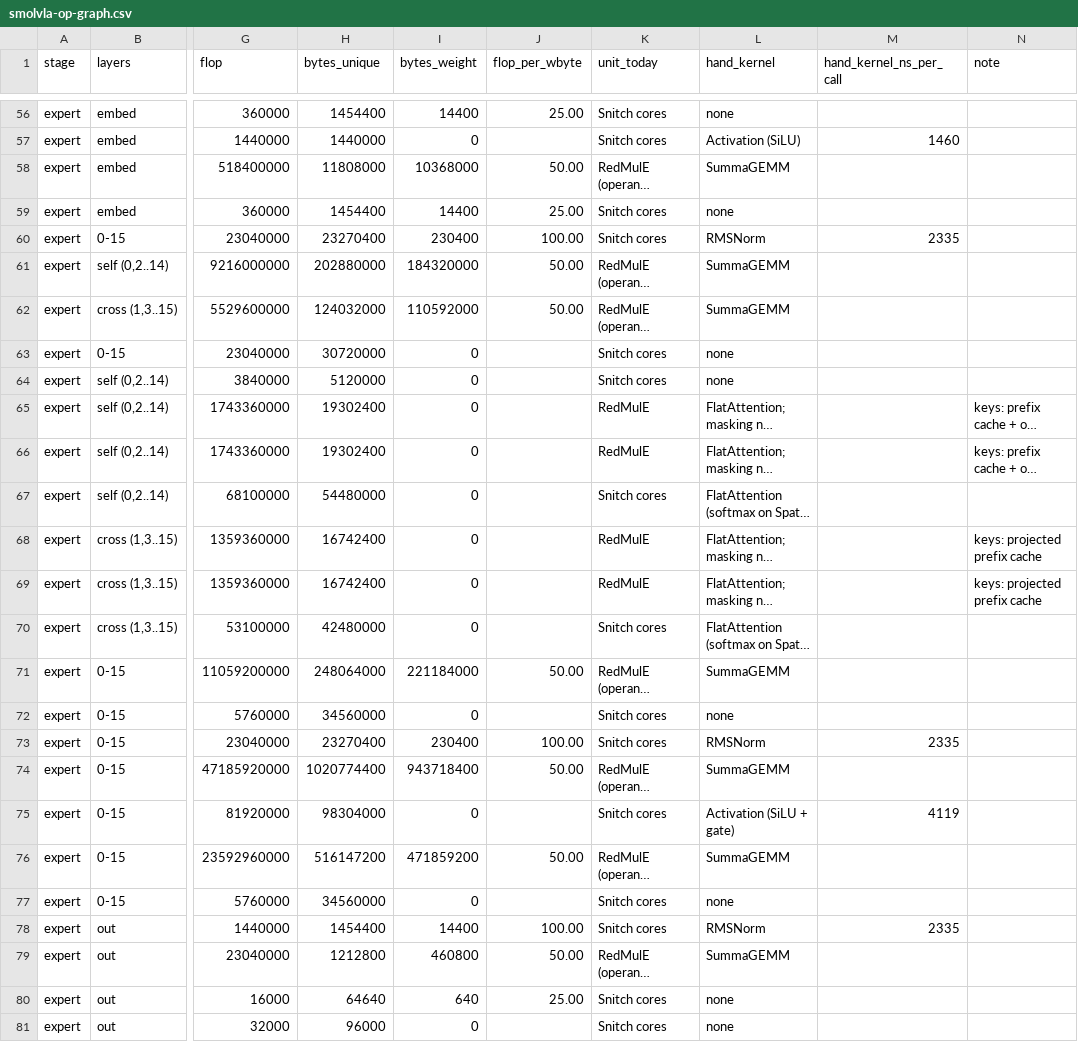
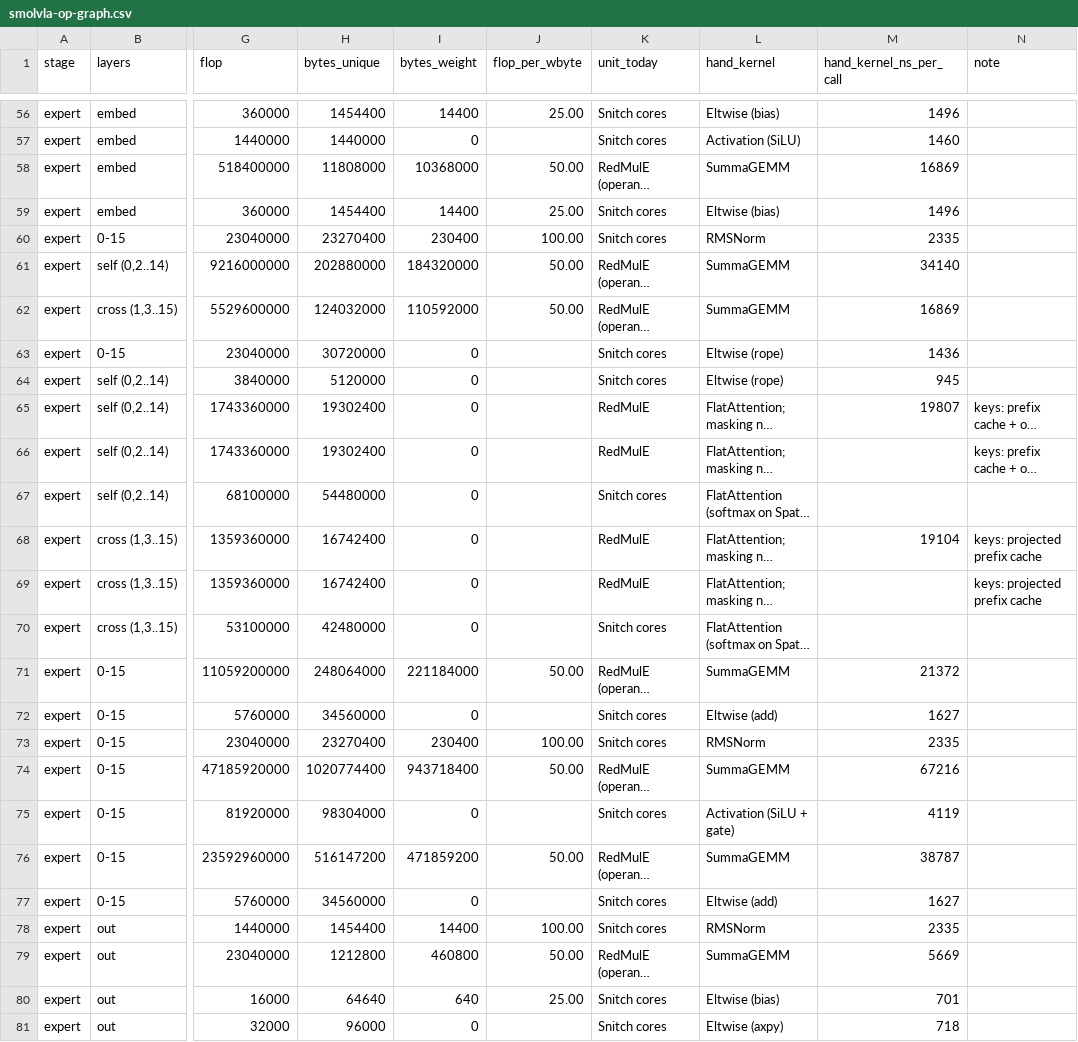
Before and after one commit to HaozeG/SoftHier-VLA, a CSV file: docs/analysis/smolvla-op-graph.csv, drawn as a sheet; only a part is shown, gaps mark what is left out; long unchanged cells end in …; the diff covers the shown part only; the diff names each change by its address in the sheet, - before the commit and + after, or states it on an @@ line.

```diff
--- a/docs/analysis/smolvla-op-graph.csv
+++ b/docs/analysis/smolvla-op-graph.csv
-L56 (hand_kernel): none
+L56 (hand_kernel): Eltwise (bias)
-M56 (hand_kernel_ns_per_call): (empty)
+M56 (hand_kernel_ns_per_call): 1496
-M58 (hand_kernel_ns_per_call): (empty)
+M58 (hand_kernel_ns_per_call): 16869
-L59 (hand_kernel): none
+L59 (hand_kernel): Eltwise (bias)
-M59 (hand_kernel_ns_per_call): (empty)
+M59 (hand_kernel_ns_per_call): 1496
-M61 (hand_kernel_ns_per_call): (empty)
+M61 (hand_kernel_ns_per_call): 34140
-M62 (hand_kernel_ns_per_call): (empty)
+M62 (hand_kernel_ns_per_call): 16869
-L63:L64 (hand_kernel): none
+L63:L64 (hand_kernel): Eltwise (rope)
-M63 (hand_kernel_ns_per_call): (empty)
+M63 (hand_kernel_ns_per_call): 1436
-M64 (hand_kernel_ns_per_call): (empty)
+M64 (hand_kernel_ns_per_call): 945
-M65 (hand_kernel_ns_per_call): (empty)
+M65 (hand_kernel_ns_per_call): 19807
-M68 (hand_kernel_ns_per_call): (empty)
+M68 (hand_kernel_ns_per_call): 19104
-M71 (hand_kernel_ns_per_call): (empty)
+M71 (hand_kernel_ns_per_call): 21372
-L72 (hand_kernel): none
+L72 (hand_kernel): Eltwise (add)
-M72 (hand_kernel_ns_per_call): (empty)
+M72 (hand_kernel_ns_per_call): 1627
-M74 (hand_kernel_ns_per_call): (empty)
+M74 (hand_kernel_ns_per_call): 67216
-M76 (hand_kernel_ns_per_call): (empty)
+M76 (hand_kernel_ns_per_call): 38787
-L77 (hand_kernel): none
+L77 (hand_kernel): Eltwise (add)
-M77 (hand_kernel_ns_per_call): (empty)
+M77 (hand_kernel_ns_per_call): 1627
-M79 (hand_kernel_ns_per_call): (empty)
+M79 (hand_kernel_ns_per_call): 5669
-L80 (hand_kernel): none
+L80 (hand_kernel): Eltwise (bias)
-M80 (hand_kernel_ns_per_call): (empty)
+M80 (hand_kernel_ns_per_call): 701
-L81 (hand_kernel): none
+L81 (hand_kernel): Eltwise (axpy)
-M81 (hand_kernel_ns_per_call): (empty)
+M81 (hand_kernel_ns_per_call): 718
```
Also changed, not shown: 56 edited cells elsewhere in this file, 7 other files.
